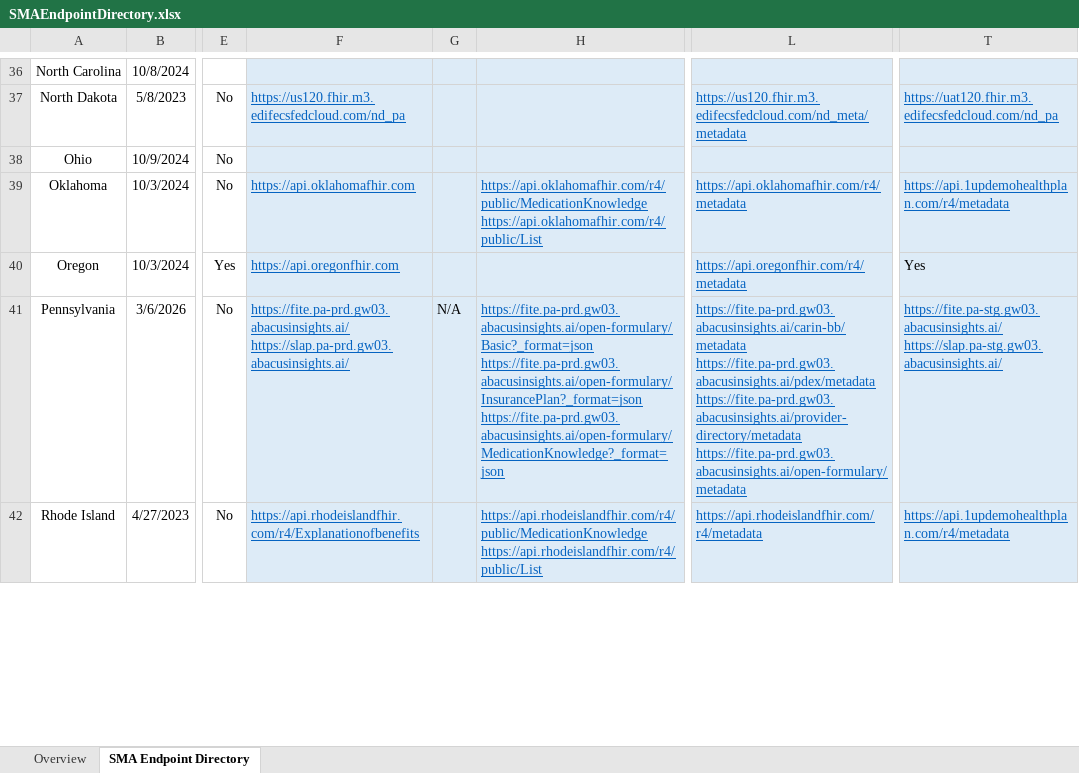
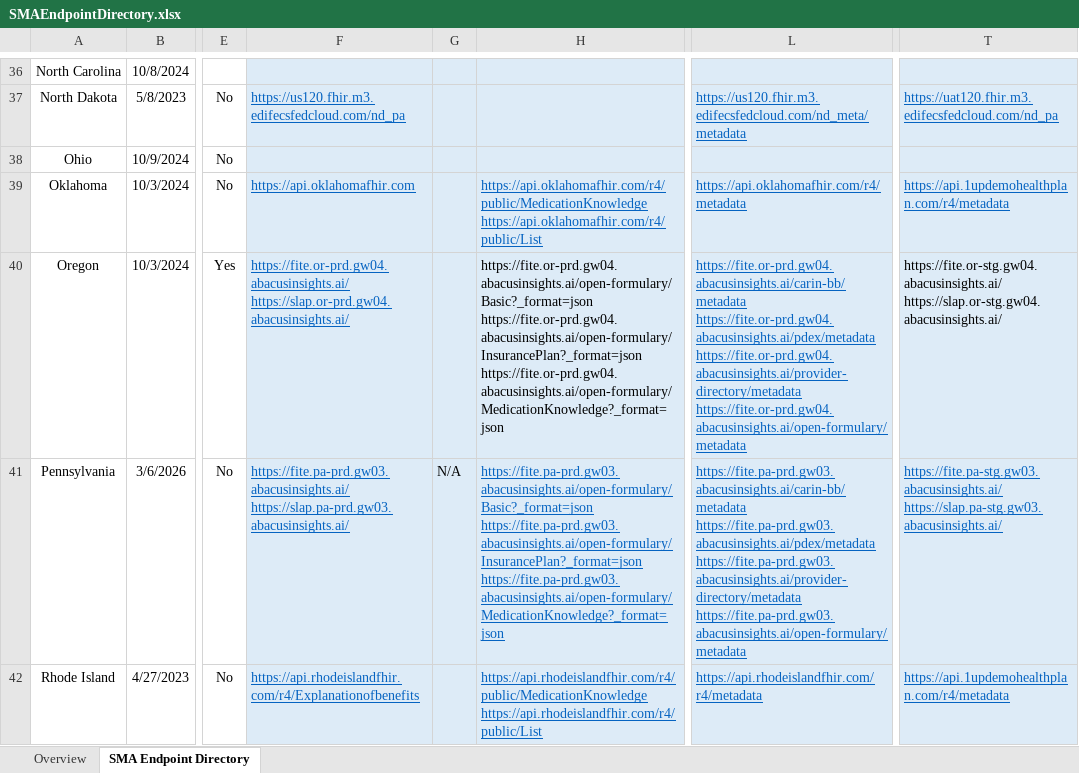
Before and after one commit to Enterprise-CMCS/SMA-Endpoint-Directory, an Excel workbook: SMAEndpointDirectory.xlsx, sheet SMA Endpoint Directory, drawn as a sheet; only a part is shown, gaps mark what is left out; values as stored, in another font and other column widths than the file's, no borders; ↵ is a line break in a cell; the diff names each change by its address in the sheet, - before the commit and + after, or states it on an @@ line.

Commit message:
Oregon Updates

```diff
--- a/SMAEndpointDirectory.xlsx (sheet SMA Endpoint Directory)
+++ b/SMAEndpointDirectory.xlsx (sheet SMA Endpoint Directory)
-F40: https://api.oregonfhir.com
+F40: https://fite.or-prd.gw04.abacusinsights.ai/ ↵ https://slap.or-prd.gw04.abacusinsights.ai/
-H40: (empty)
+H40: https://fite.or-prd.gw04.abacusinsights.ai/open-formulary/Basic?_format=json ↵ https://fite.or-prd.gw04.abacusinsights.ai/open-formulary/InsurancePlan?_format=json ↵ https://fite.or-prd.gw04.abacusinsights.ai/open-formulary/MedicationKnowledge?_format=json
-L40: https://api.oregonfhir.com/r4/metadata
+L40: https://fite.or-prd.gw04.abacusinsights.ai/carin-bb/metadata ↵ https://fite.or-prd.gw04.abacusinsights.ai/pdex/metadata ↵ https://fite.or-prd.gw04.abacusinsights.ai/provider-directory/metadata ↵ https://fite.or-prd.gw04.abacusinsights.ai/open-formulary/metadata
-T40: Yes
+T40: https://fite.or-stg.gw04.abacusinsights.ai/ ↵ https://slap.or-stg.gw04.abacusinsights.ai/
```
Also changed, not shown: 1 other file.
